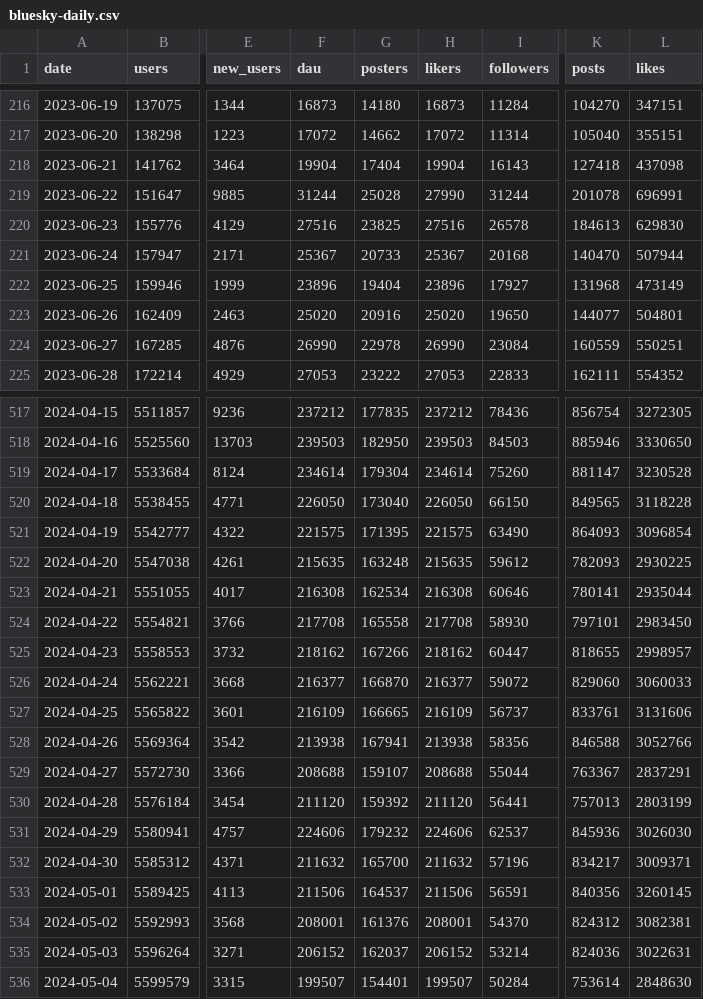
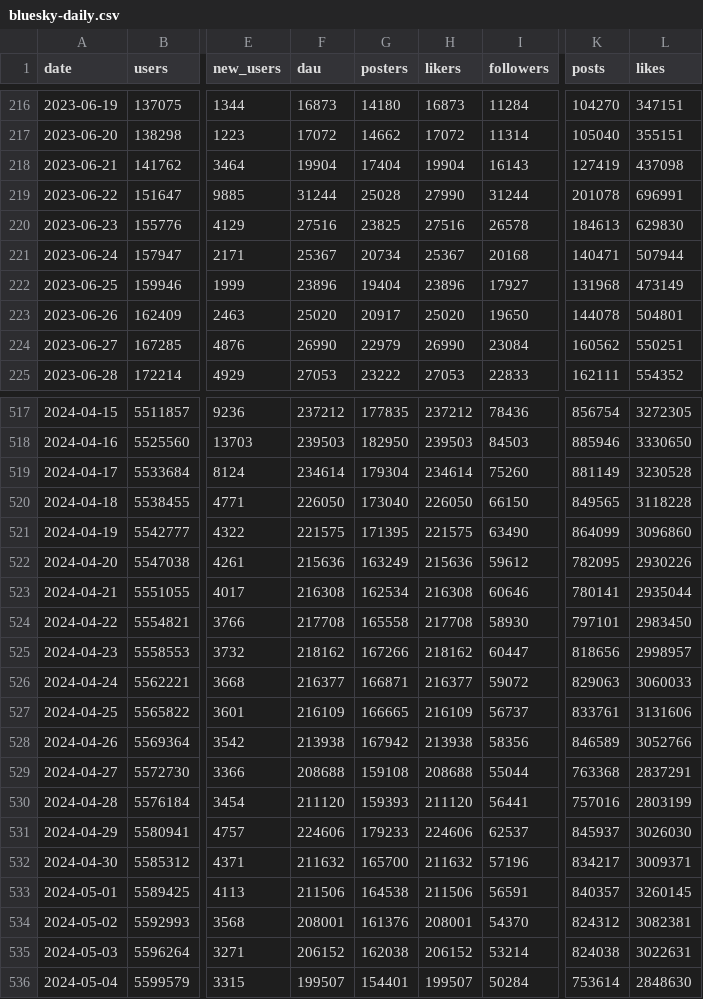
Before and after one commit to obsesivegamer/Bluesky-User-Trends, a CSV file: data/bluesky-daily.csv, drawn as a sheet; only a part is shown, gaps mark what is left out; the diff covers the shown part only; the diff names each change by its address in the sheet, - before the commit and + after, or states it on an @@ line.

```diff
--- a/data/bluesky-daily.csv
+++ b/data/bluesky-daily.csv
-K218 (posts): 127418
+K218 (posts): 127419
-G221 (posters): 20733
+G221 (posters): 20734
-K221 (posts): 140470
+K221 (posts): 140471
-G223 (posters): 20916
+G223 (posters): 20917
-K223 (posts): 144077
+K223 (posts): 144078
-G224 (posters): 22978
+G224 (posters): 22979
-K224 (posts): 160559
+K224 (posts): 160562
-K519 (posts): 881147
+K519 (posts): 881149
-K521 (posts): 864093
+K521 (posts): 864099
-L521 (likes): 3096854
+L521 (likes): 3096860
-F522 (dau): 215635
+F522 (dau): 215636
-G522 (posters): 163248
+G522 (posters): 163249
-H522 (likers): 215635
+H522 (likers): 215636
-K522 (posts): 782093
+K522 (posts): 782095
-L522 (likes): 2930225
+L522 (likes): 2930226
-K525 (posts): 818655
+K525 (posts): 818656
-G526 (posters): 166870
+G526 (posters): 166871
-K526 (posts): 829060
+K526 (posts): 829063
-G528 (posters): 167941
+G528 (posters): 167942
-K528 (posts): 846588
+K528 (posts): 846589
-G529 (posters): 159107
+G529 (posters): 159108
-K529 (posts): 763367
+K529 (posts): 763368
-G530 (posters): 159392
+G530 (posters): 159393
-K530 (posts): 757013
+K530 (posts): 757016
-G531 (posters): 179232
+G531 (posters): 179233
-K531 (posts): 845936
+K531 (posts): 845937
-G533 (posters): 164537
+G533 (posters): 164538
-K533 (posts): 840356
+K533 (posts): 840357
-G535 (posters): 162037
+G535 (posters): 162038
-K535 (posts): 824036
+K535 (posts): 824038
```
Also changed, not shown: 163 edited cells elsewhere in this file, 3 other files.
